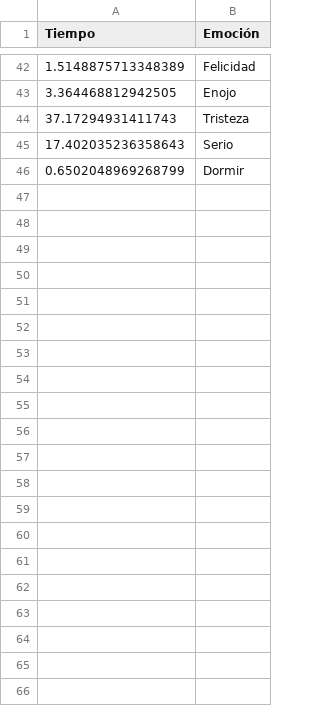
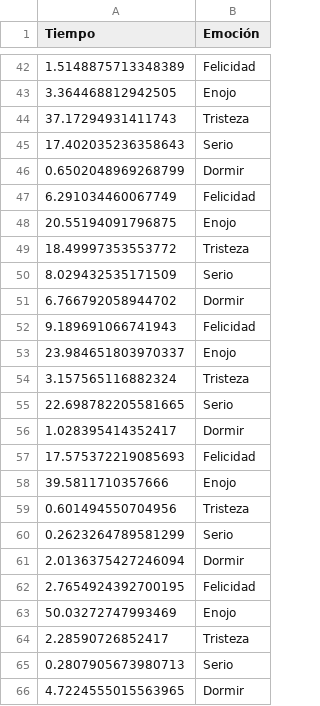
Before and after one commit to SebasVillota/DABM_Domotica_proyect, a CSV file: recursos/reconocimiento_emociones/emociones.csv, drawn as a sheet; only a part is shown, gaps mark what is left out; the diff names each change by its address in the sheet, - before the commit and + after, or states it on an @@ line.

Commit message:
reconocimiento_emociones

```diff
--- a/recursos/reconocimiento_emociones/emociones.csv
+++ b/recursos/reconocimiento_emociones/emociones.csv
+row 47: 6.291034460067749 | Felicidad
+row 48: 20.55194091796875 | Enojo
+row 49: 18.49997353553772 | Tristeza
+row 50: 8.029432535171509 | Serio
+row 51: 6.766792058944702 | Dormir
+row 52: 9.189691066741943 | Felicidad
+row 53: 23.984651803970337 | Enojo
+row 54: 3.157565116882324 | Tristeza
+row 55: 22.698782205581665 | Serio
+row 56: 1.028395414352417 | Dormir
+row 57: 17.575372219085693 | Felicidad
+row 58: 39.5811710357666 | Enojo
+row 59: 0.601494550704956 | Tristeza
+row 60: 0.2623264789581299 | Serio
+row 61: 2.0136375427246094 | Dormir
+row 62: 2.7654924392700195 | Felicidad
+row 63: 50.03272747993469 | Enojo
+row 64: 2.28590726852417 | Tristeza
+row 65: 0.2807905673980713 | Serio
+row 66: 4.7224555015563965 | Dormir
```
Also changed, not shown: 2 other files.
